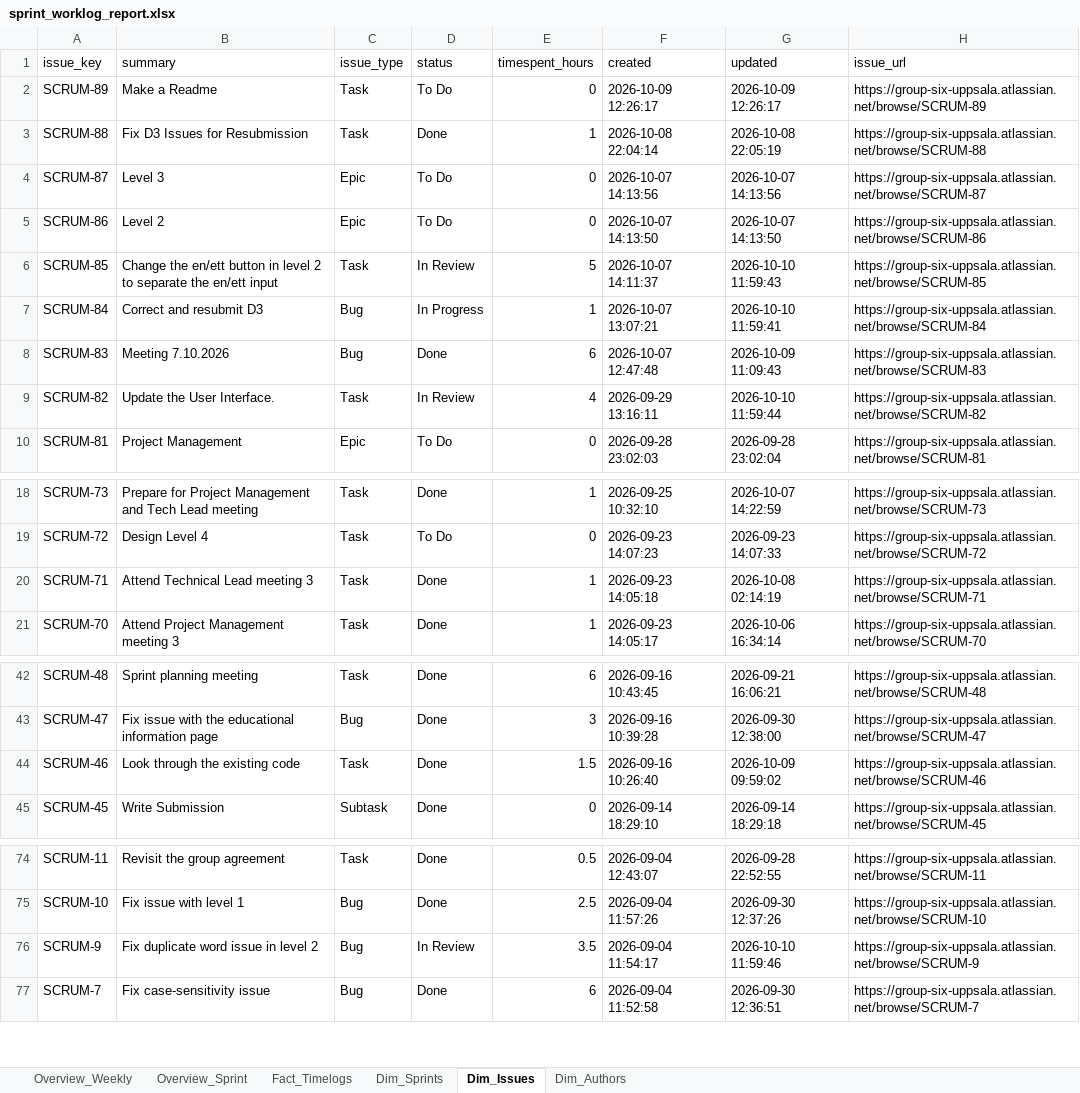
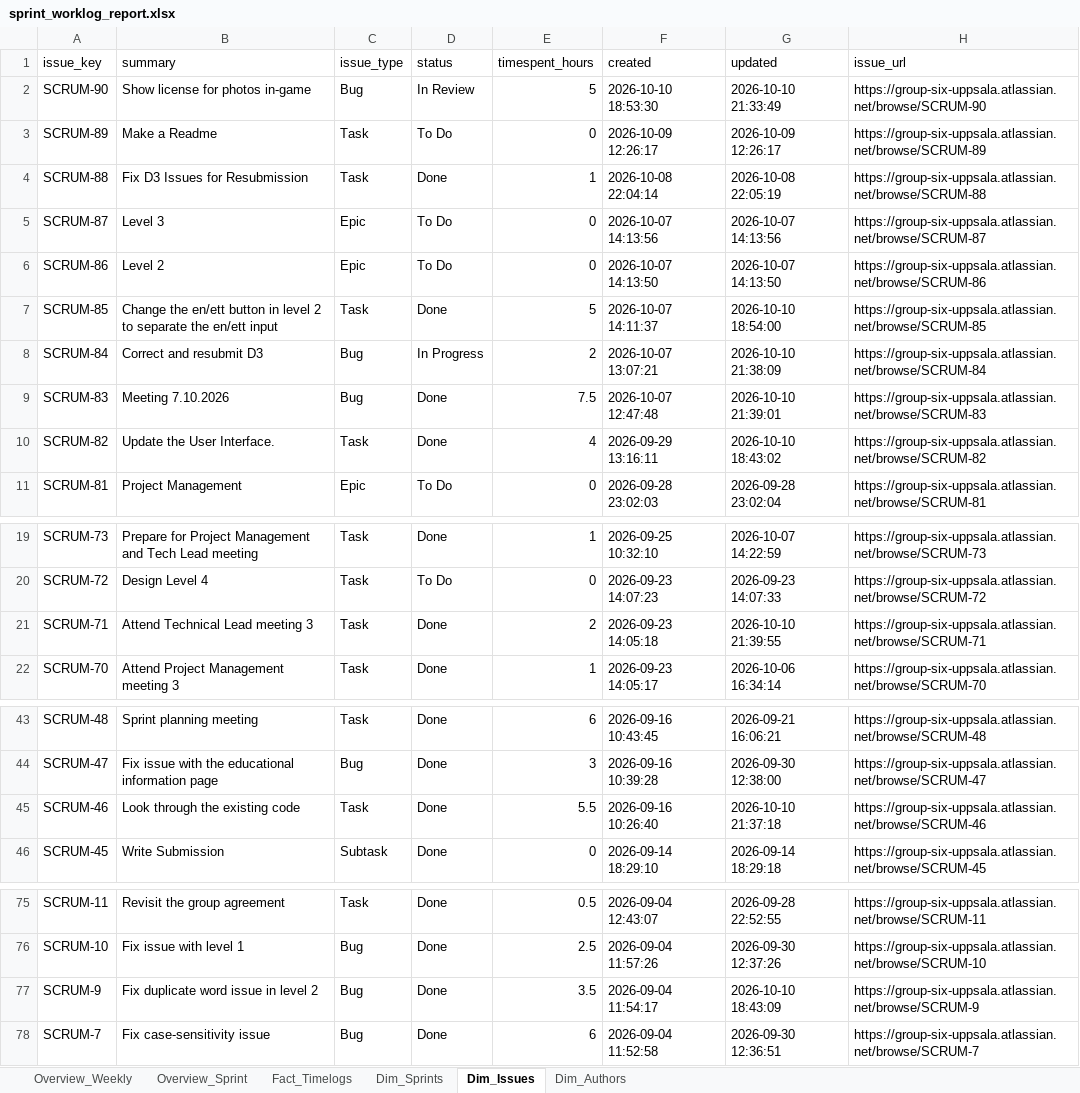
Before and after one commit to calvinkoch00/uppsala_worklog_report, an Excel workbook: sprint_worklog_report.xlsx, sheet Dim_Issues, drawn as a sheet; only a part is shown, gaps mark what is left out; values as stored, in another font and other column widths than the file's, no borders; addresses are those after the commit; the diff names each change by its address in the sheet, - before the commit and + after, or states it on an @@ line.

```diff
--- a/sprint_worklog_report.xlsx (sheet Dim_Issues)
+++ b/sprint_worklog_report.xlsx (sheet Dim_Issues)
+row 2: SCRUM-90 | Show license for photos in-game | Bug | In Review | 5 | 2026-10-10 18:53:30 | 2026-10-10 21:33:49 | https://group-six-uppsala.atlassian.net/browse/SCRUM-90
-D7 (status): In Review
+D7 (status): Done
-G7 (updated): 2026-10-10 11:59:43
+G7 (updated): 2026-10-10 18:54:00
-E8 (timespent_hours): 1
+E8 (timespent_hours): 2
-G8 (updated): 2026-10-10 11:59:41
+G8 (updated): 2026-10-10 21:38:09
-E9 (timespent_hours): 6
+E9 (timespent_hours): 7.5
-G9 (updated): 2026-10-09 11:09:43
+G9 (updated): 2026-10-10 21:39:01
-D10 (status): In Review
+D10 (status): Done
-G10 (updated): 2026-10-10 11:59:44
+G10 (updated): 2026-10-10 18:43:02
-E21 (timespent_hours): 1
+E21 (timespent_hours): 2
-G21 (updated): 2026-10-08 02:14:19
+G21 (updated): 2026-10-10 21:39:55
-E45 (timespent_hours): 1.5
+E45 (timespent_hours): 5.5
-G45 (updated): 2026-10-09 09:59:02
+G45 (updated): 2026-10-10 21:37:18
-D77 (status): In Review
+D77 (status): Done
-G77 (updated): 2026-10-10 11:59:46
+G77 (updated): 2026-10-10 18:43:09
```
Also changed, not shown: sheet Fact_Timelogs, sheet Overview_Weekly, sheet Overview_Sprint, 4 other files.
